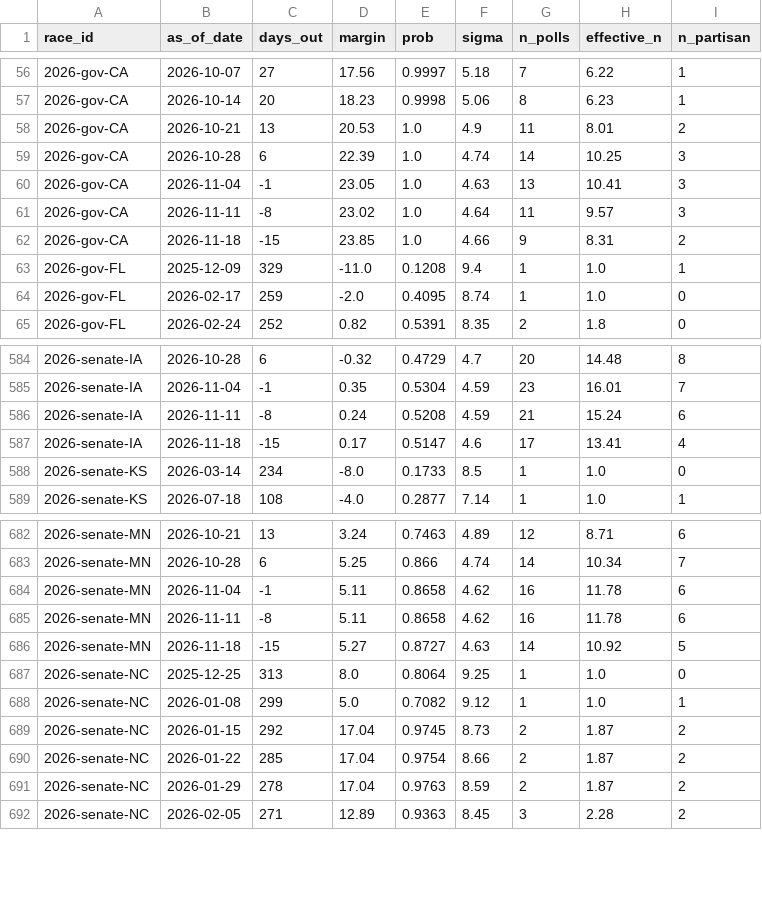
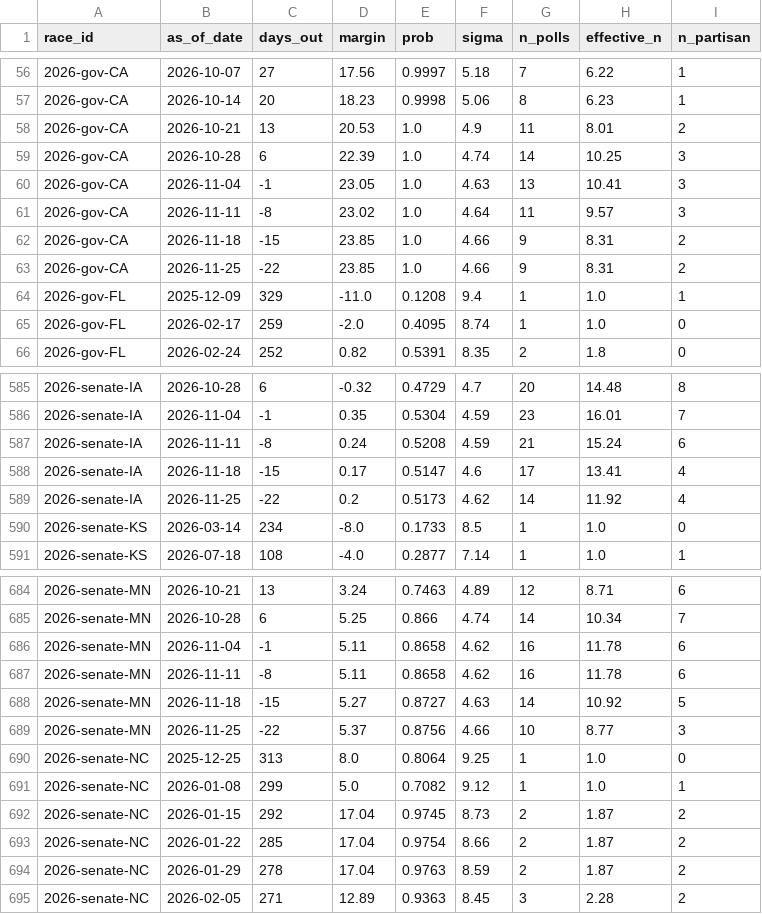
Before and after one commit to cohens714/oddsvspolls, a CSV file: data/poll_history.csv, drawn as a sheet; only a part is shown, gaps mark what is left out.

```diff
--- a/data/poll_history.csv
+++ b/data/poll_history.csv
@@ -62,2 +62,3 @@ race_id,as_of_date,days_out,margin,prob,sigma,n_polls,effective_n,n_partisan
 2026-gov-CA,2026-11-18,-15,23.85,1.0,4.66,9,8.31,2
+2026-gov-CA,2026-11-25,-22,23.85,1.0,4.66,9,8.31,2
 2026-gov-FL,2025-12-09,329,-11.0,0.1208,9.4,1,1.0,1
@@ -587,2 +588,3 @@ race_id,as_of_date,days_out,margin,prob,sigma,n_polls,effective_n,n_partisan
 2026-senate-IA,2026-11-18,-15,0.17,0.5147,4.6,17,13.41,4
+2026-senate-IA,2026-11-25,-22,0.2,0.5173,4.62,14,11.92,4
 2026-senate-KS,2026-03-14,234,-8.0,0.1733,8.5,1,1.0,0
@@ -686,2 +688,3 @@ race_id,as_of_date,days_out,margin,prob,sigma,n_polls,effective_n,n_partisan
 2026-senate-MN,2026-11-18,-15,5.27,0.8727,4.63,14,10.92,5
+2026-senate-MN,2026-11-25,-22,5.37,0.8756,4.66,10,8.77,3
 2026-senate-NC,2025-12-25,313,8.0,0.8064,9.25,1,1.0,0
```
Also changed, not shown: data/poll_averages.csv, data/poll_probabilities.csv, 3 other files.
